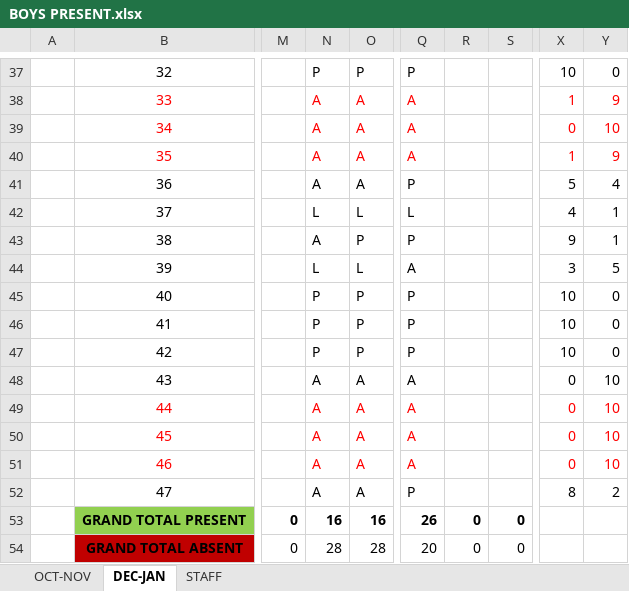
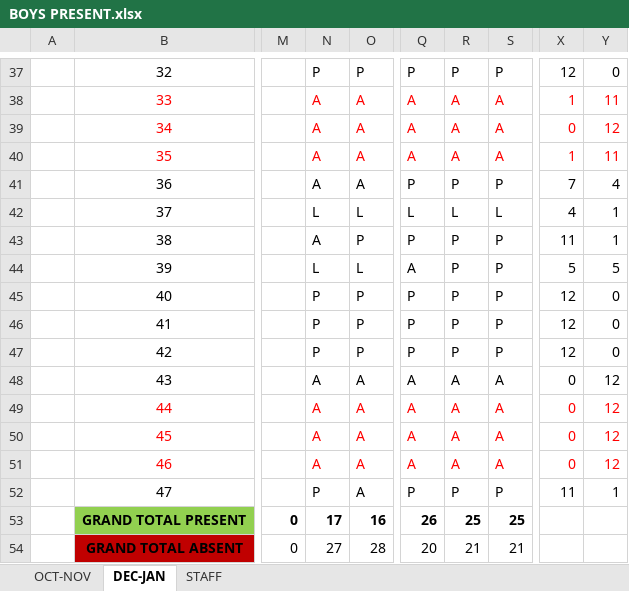
Before and after one commit to Mohammad-Saad-Aly/Majeed-SRE-Boys, an Excel workbook: BOYS PRESENT.xlsx, sheet DEC-JAN, drawn as a sheet; only a part is shown, gaps mark what is left out; values as stored, in another font and other column widths than the file's, no borders; the diff covers the shown part only; the diff names each change by its address in the sheet, - before the commit and + after, or states it on an @@ line.

```diff
--- a/BOYS PRESENT.xlsx (sheet DEC-JAN)
+++ b/BOYS PRESENT.xlsx (sheet DEC-JAN)
-R37: (empty)
+R37: P
-S37: (empty)
+S37: P
-X37: 10
+X37: 12
-R38:R40: (empty)
+R38:R40: A
-S38:S40: (empty)
+S38:S40: A
-Y38: 9
+Y38: 11
-Y39: 10
+Y39: 12
-Y40: 9
+Y40: 11
-R41: (empty)
+R41: P
-S41: (empty)
+S41: P
-X41: 5
+X41: 7
-R42: (empty)
+R42: L
-S42: (empty)
+S42: L
-R43:R47: (empty)
+R43:R47: P
-S43:S47: (empty)
+S43:S47: P
-X43: 9
+X43: 11
-X44: 3
+X44: 5
-X45:X47: 10
+X45:X47: 12
-R48:R51: (empty)
+R48:R51: A
-S48:S51: (empty)
+S48:S51: A
-Y48:Y51: 10
+Y48:Y51: 12
-N52: A
+N52: P
-R52: (empty)
+R52: P
-S52: (empty)
+S52: P
-X52: 8
+X52: 11
-Y52: 2
+Y52: 1
-N53: 16
+N53: 17
-R53: 0
+R53: 25
-S53: 0
+S53: 25
-N54: 28
+N54: 27
-R54: 0
+R54: 21
-S54: 0
+S54: 21
```
Also changed, not shown: 95 edited cells elsewhere in this sheet, 2 other files.
